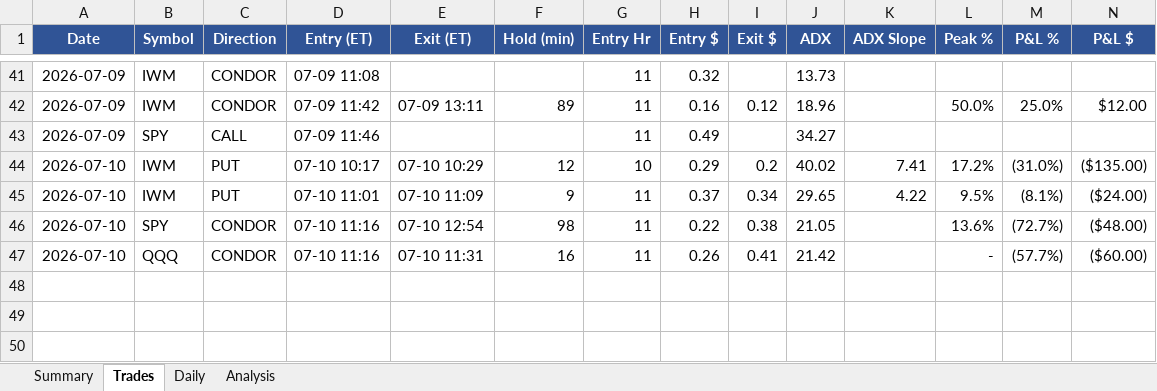
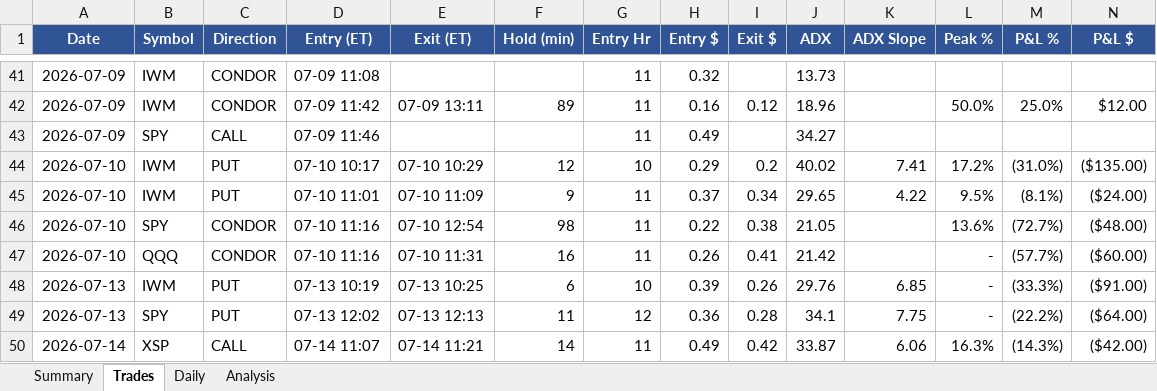
Before and after one commit to rakeshnemani/0dte, an Excel workbook: dashboard.xlsx, sheet Trades, drawn as a sheet; only a part is shown, gaps mark what is left out; values as stored, in another font and other column widths than the file's, no borders; rows hold the shown columns only; the diff names each change by its address in the sheet, - before the commit and + after, or states it on an @@ line.

```diff
--- a/dashboard.xlsx (sheet Trades)
+++ b/dashboard.xlsx (sheet Trades)
+row 48: 2026-07-13 | IWM | PUT | 07-13 10:19 | 07-13 10:25 | 6 | 10 | 0.39 | 0.26 | 29.76 | 6.85 | - | (33.3%) | ($91.00)
+row 49: 2026-07-13 | SPY | PUT | 07-13 12:02 | 07-13 12:13 | 11 | 12 | 0.36 | 0.28 | 34.1 | 7.75 | - | (22.2%) | ($64.00)
+row 50: 2026-07-14 | XSP | CALL | 07-14 11:07 | 07-14 11:21 | 14 | 11 | 0.49 | 0.42 | 33.87 | 6.06 | 16.3% | (14.3%) | ($42.00)
```
Also changed, not shown: sheet Analysis, sheet Daily, sheet Summary, charts or pictures, 13 other files.
